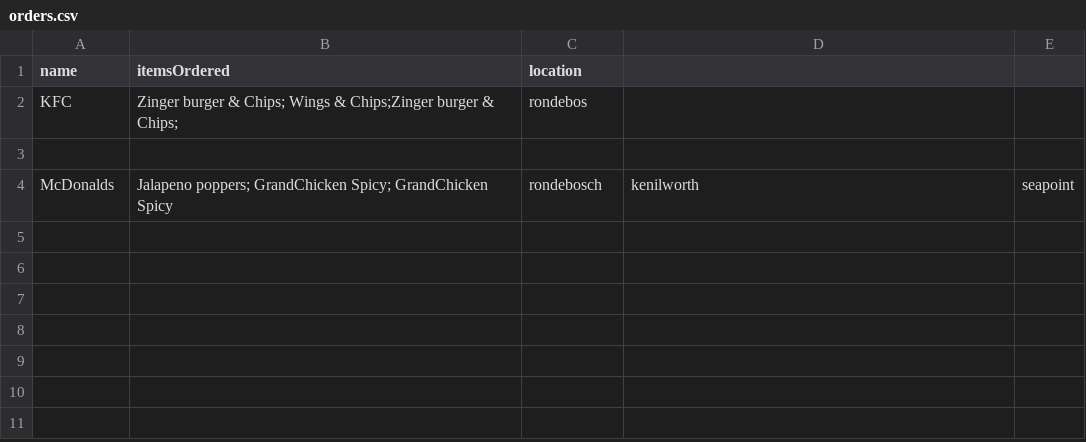
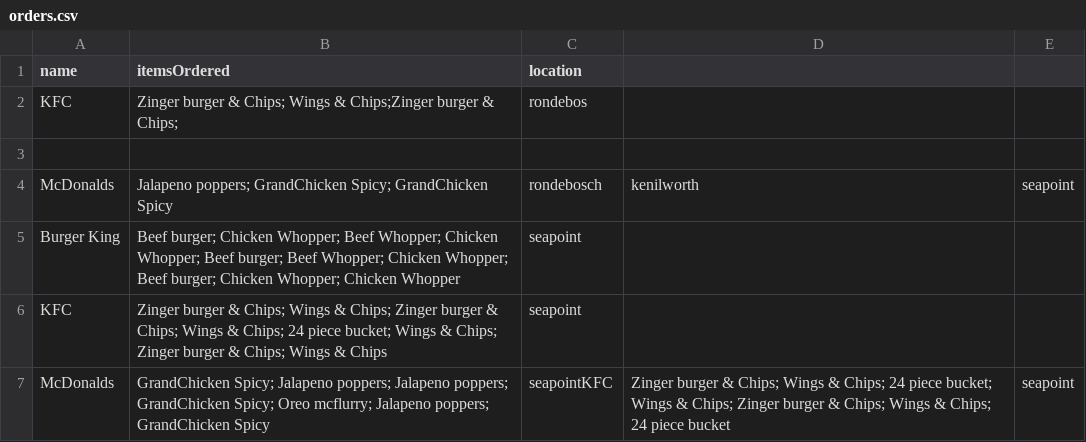
Before and after one commit to niqaabi01/UberEats_model, a CSV file: bin/orders.csv, drawn as a sheet.

```diff
--- a/bin/orders.csv
+++ b/bin/orders.csv
@@ -4 +4,4 @@ KFC, Zinger burger & Chips; Wings & Chips;Zinger burger & Chips;, rondebos
 McDonalds, Jalapeno poppers;  GrandChicken Spicy;  GrandChicken Spicy,rondebosch, kenilworth, seapoint
+Burger King,Beef burger; Chicken Whopper; Beef Whopper; Chicken Whopper; Beef burger; Beef Whopper; Chicken Whopper; Beef burger; Chicken Whopper; Chicken Whopper,seapoint
+KFC,Zinger burger & Chips; Wings & Chips; Zinger burger & Chips; Wings & Chips; 24 piece bucket; Wings & Chips; Zinger burger & Chips; Wings & Chips,seapoint
+McDonalds,GrandChicken Spicy; Jalapeno poppers; Jalapeno poppers; GrandChicken Spicy; Oreo mcflurry; Jalapeno poppers; GrandChicken Spicy,seapointKFC,Zinger burger & Chips; Wings & Chips; 24 piece bucket; Wings & Chips; Zinger burger & Chips; Wings & Chips; 24 piece bucket,seapoint
```
Also changed, not shown: 1 other file.
